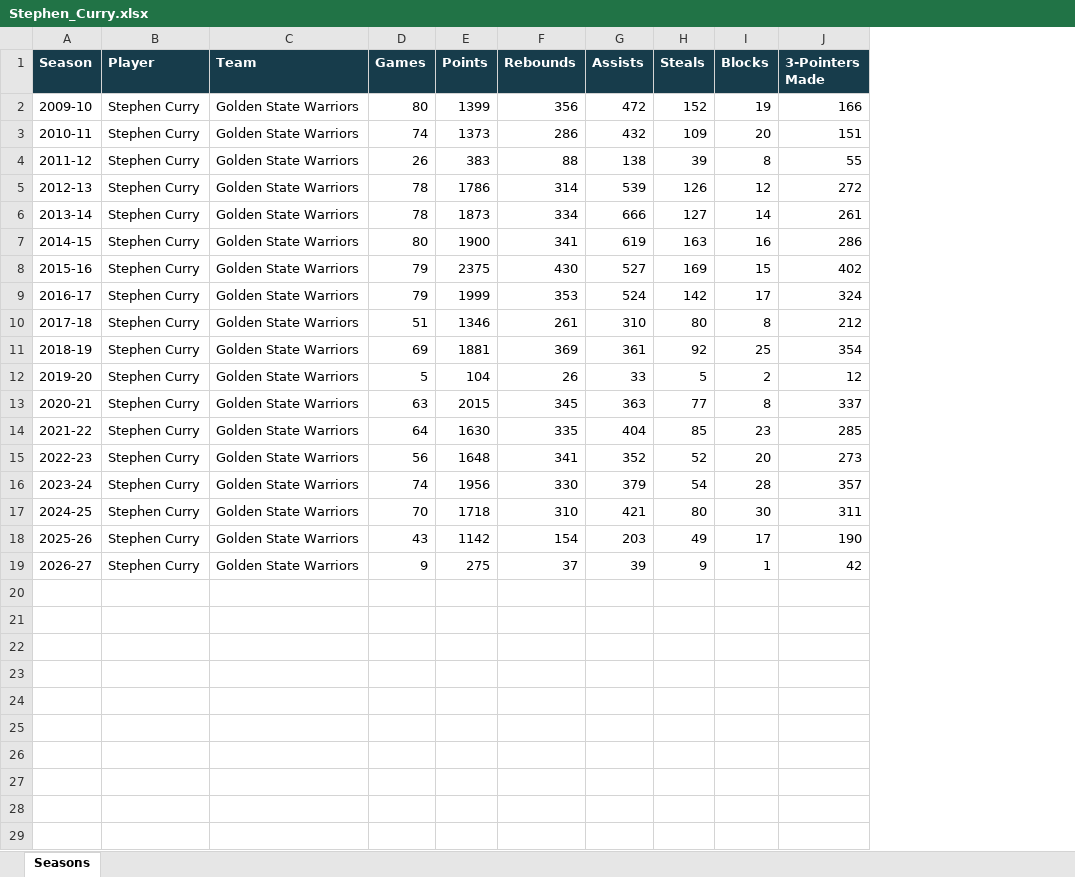
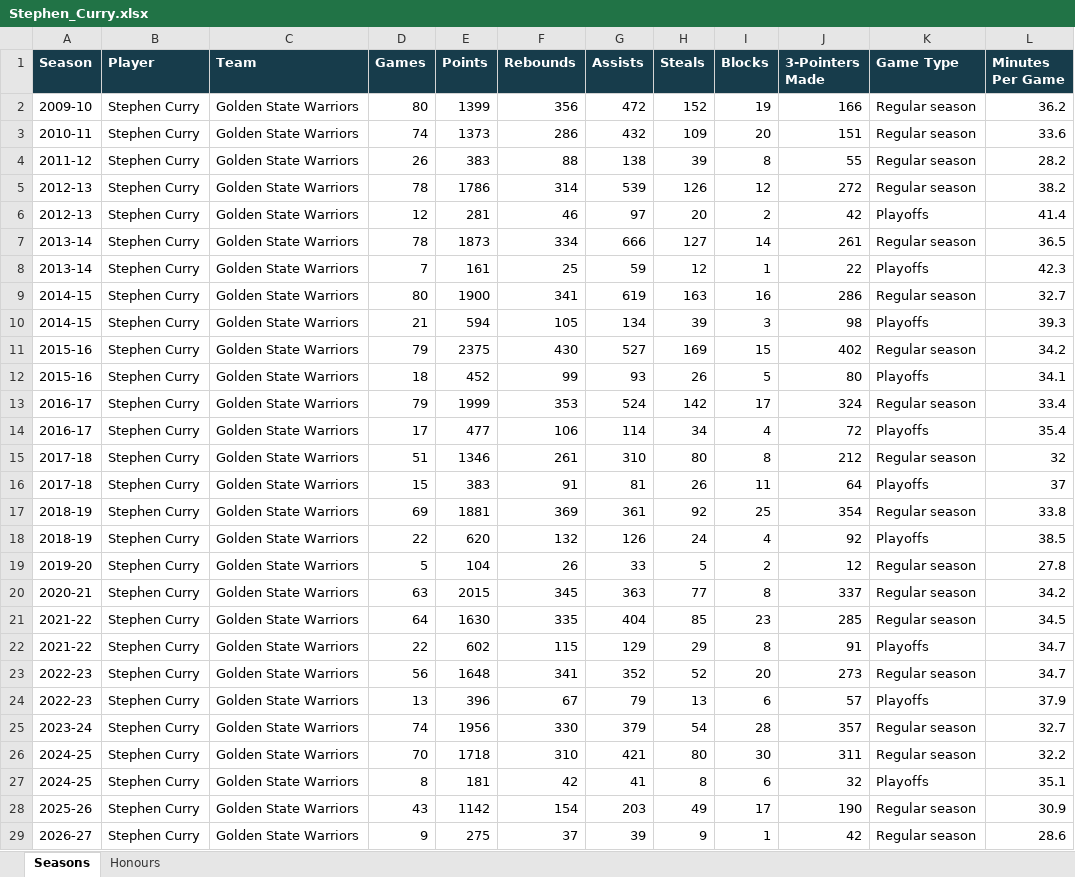
Before and after one commit to UTCSheffield/streamlit-pandas, an Excel workbook: nba_workbooks/Stephen_Curry.xlsx, sheet Seasons, drawn as a sheet; values as stored, in another font and other column widths than the file's, no borders; addresses are those after the commit; the diff names each change by its address in the sheet, - before the commit and + after, or states it on an @@ line.

```diff
--- a/nba_workbooks/Stephen_Curry.xlsx (sheet Seasons)
+++ b/nba_workbooks/Stephen_Curry.xlsx (sheet Seasons)
+sheet tab: Honours
+column K (Game Type), rows 2-5: all Regular season; row 7: Regular season; row 9: Regular season; row 11: Regular season; row 13: Regular season; row 15: Regular season; row 17: Regular season; rows 19-21: all Regular season; row 23: Regular season; rows 25-26: Regular season | Regular season; rows 28-29: Regular season | Regular season
+column L (Minutes Per Game), rows 2-5: 36.2 | 33.6 | 28.2 | 38.2; row 7: 36.5; row 9: 32.7; row 11: 34.2; row 13: 33.4; row 15: 32; row 17: 33.8; rows 19-21: 27.8 | 34.2 | 34.5; row 23: 34.7; rows 25-26: 32.7 | 32.2; rows 28-29: 30.9 | 28.6
+row 6: 2012-13 | Stephen Curry | Golden State Warriors | 12 | 281 | 46 | 97 | 20 | 2 | 42 | Playoffs | 41.4
+row 8: 2013-14 | Stephen Curry | Golden State Warriors | 7 | 161 | 25 | 59 | 12 | 1 | 22 | Playoffs | 42.3
+row 10: 2014-15 | Stephen Curry | Golden State Warriors | 21 | 594 | 105 | 134 | 39 | 3 | 98 | Playoffs | 39.3
+row 12: 2015-16 | Stephen Curry | Golden State Warriors | 18 | 452 | 99 | 93 | 26 | 5 | 80 | Playoffs | 34.1
+row 14: 2016-17 | Stephen Curry | Golden State Warriors | 17 | 477 | 106 | 114 | 34 | 4 | 72 | Playoffs | 35.4
+row 16: 2017-18 | Stephen Curry | Golden State Warriors | 15 | 383 | 91 | 81 | 26 | 11 | 64 | Playoffs | 37
+row 18: 2018-19 | Stephen Curry | Golden State Warriors | 22 | 620 | 132 | 126 | 24 | 4 | 92 | Playoffs | 38.5
+row 22: 2021-22 | Stephen Curry | Golden State Warriors | 22 | 602 | 115 | 129 | 29 | 8 | 91 | Playoffs | 34.7
+row 24: 2022-23 | Stephen Curry | Golden State Warriors | 13 | 396 | 67 | 79 | 13 | 6 | 57 | Playoffs | 37.9
+row 27: 2024-25 | Stephen Curry | Golden State Warriors | 8 | 181 | 42 | 41 | 8 | 6 | 32 | Playoffs | 35.1
```
Also changed, not shown: nba_workbooks/Giannis_Antetokounmpo.xlsx, nba_workbooks/Kevin_Durant.xlsx, 14 other files.
